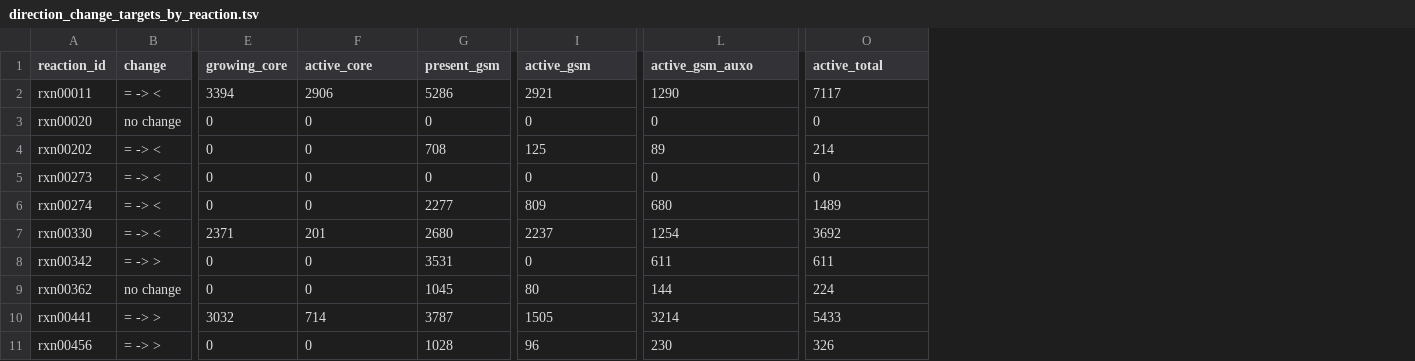
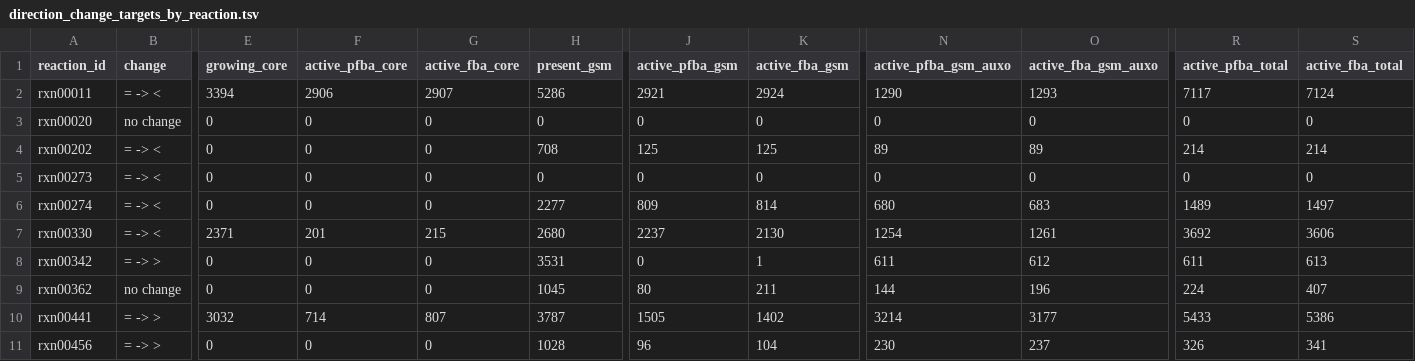
Before and after one commit to Cooper-Taylor/core_models_analysis, a TSV file: results/direction_change_targets/direction_change_targets_by_reaction.tsv, drawn as a sheet; only a part is shown, gaps mark what is left out; addresses are those after the commit; the diff names each change by its address in the sheet, - before the commit and + after, or states it on an @@ line.

```diff
--- a/results/direction_change_targets/direction_change_targets_by_reaction.tsv
+++ b/results/direction_change_targets/direction_change_targets_by_reaction.tsv
+column G (active_fba_core), rows 2-11: 2907 | 0 | 0 | 0 | 0 | 215 | 0 | 0 | 807 | 0
+column K (active_fba_gsm), rows 2-11: 2924 | 0 | 125 | 0 | 814 | 2130 | 1 | 211 | 1402 | 104
+column O (active_fba_gsm_auxo), rows 2-11: 1293 | 0 | 89 | 0 | 683 | 1261 | 612 | 196 | 3177 | 237
+column S (active_fba_total), rows 2-11: 7124 | 0 | 214 | 0 | 1497 | 3606 | 613 | 407 | 5386 | 341
-F1: active_core
+F1: active_pfba_core
-J1: active_gsm
+J1: active_pfba_gsm
-N1: active_gsm_auxo
+N1: active_pfba_gsm_auxo
-R1: active_total
+R1: active_pfba_total
```
Also changed, not shown: 2 other files.
